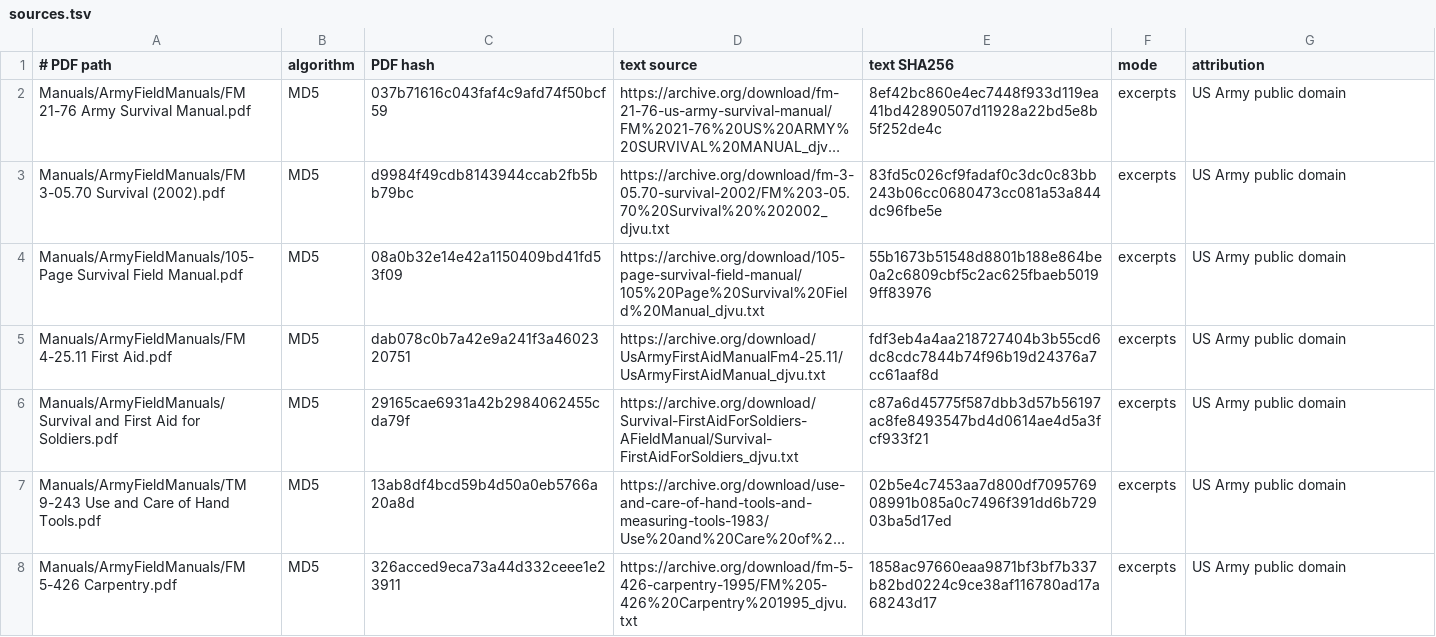
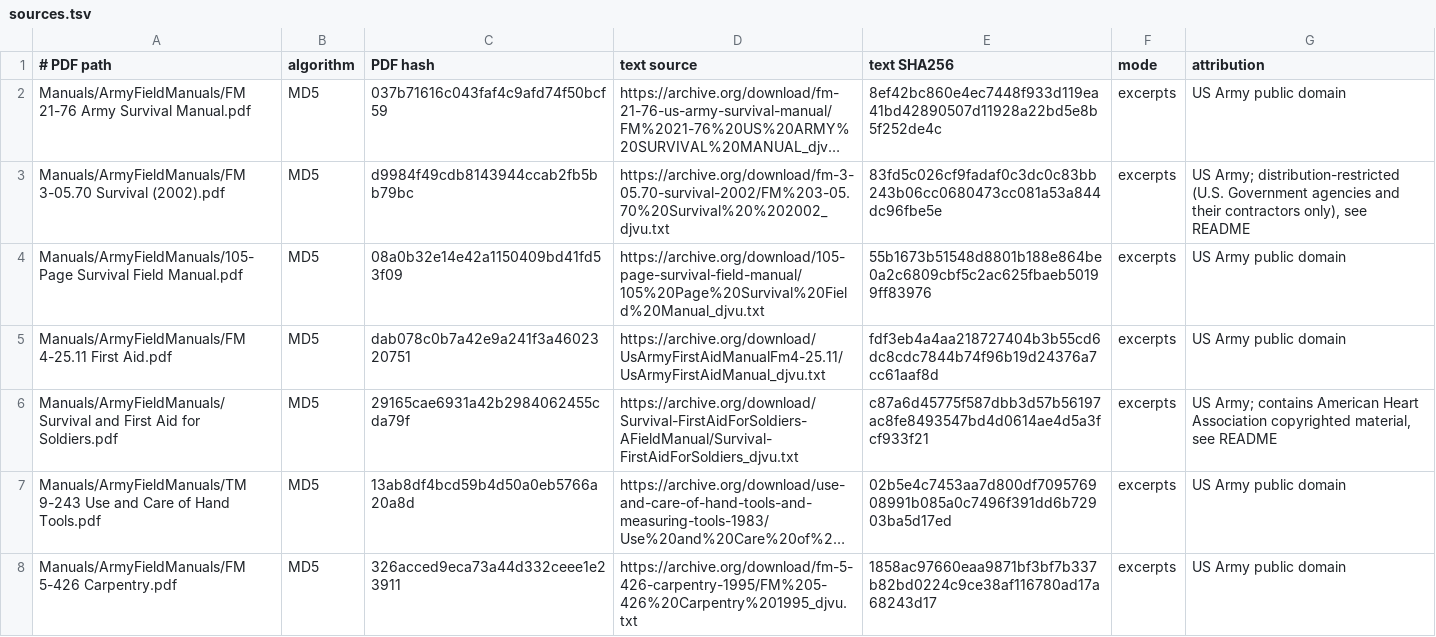
Before and after one commit to EnragedAntelope/offline-emergency-library, a TSV file: doc-qa/sources.tsv, drawn as a sheet; only a part is shown; long unchanged cells end in …; the diff names each change by its address in the sheet, - before the commit and + after, or states it on an @@ line.

```diff
--- a/doc-qa/sources.tsv
+++ b/doc-qa/sources.tsv
-G3 (attribution): US Army public domain
+G3 (attribution): US Army; distribution-restricted (U.S. Government agencies and their contractors only), see README
-G6 (attribution): US Army public domain
+G6 (attribution): US Army; contains American Heart Association copyrighted material, see README
```
Also changed, not shown: 4 other files.
